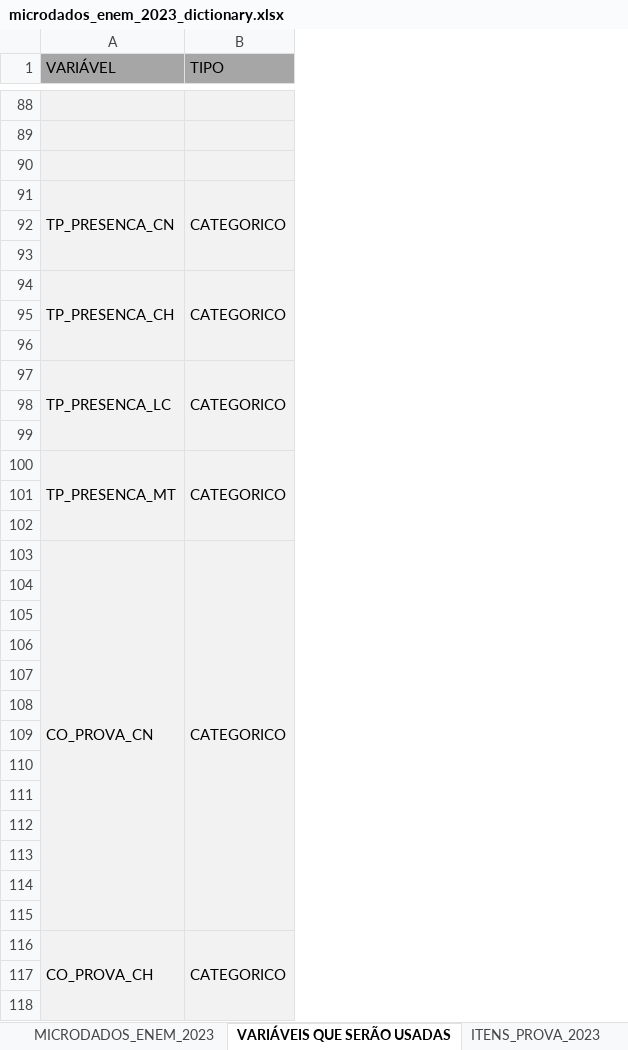
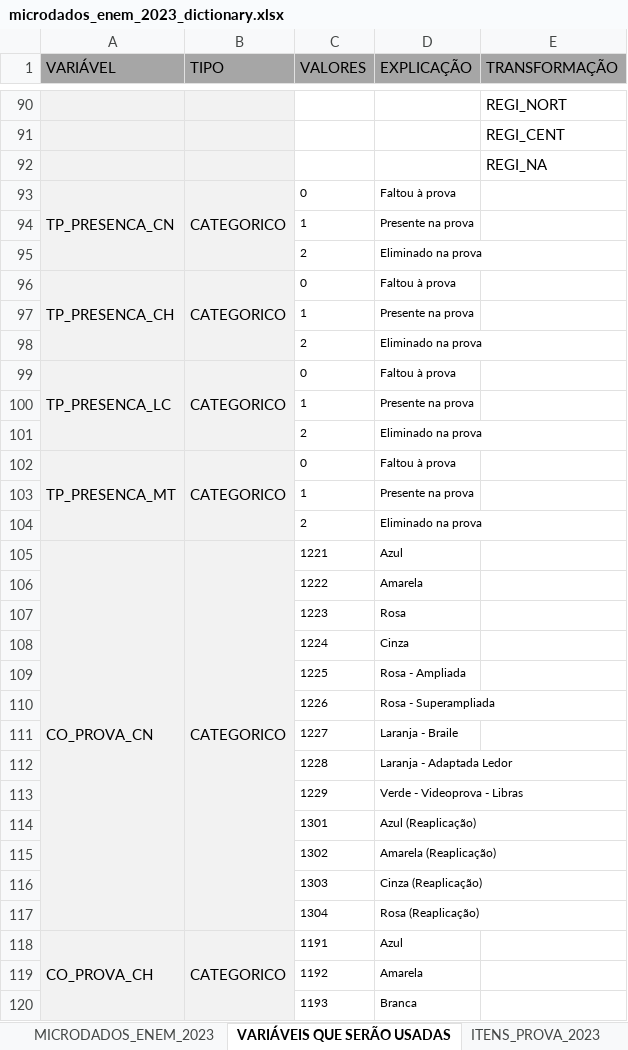
Before and after one commit to PedroGiacomin/data-mining, an Excel workbook: project-1/data/raw/dictionary/microdados_enem_2023_dictionary.xlsx, sheet VARIÁVEIS QUE SERÃO USADAS, drawn as a sheet; only a part is shown, gaps mark what is left out; values as stored, in another font and other column widths than the file's, no borders; addresses are those after the commit; the diff covers the shown part only; the diff names each change by its address in the sheet, - before the commit and + after, or states it on an @@ line.

```diff
--- a/project-1/data/raw/dictionary/microdados_enem_2023_dictionary.xlsx (sheet VARIÁVEIS QUE SERÃO USADAS)
+++ b/project-1/data/raw/dictionary/microdados_enem_2023_dictionary.xlsx (sheet VARIÁVEIS QUE SERÃO USADAS)
+column C (VALORES), rows 93-120: 0 | 1 | 2 | 0 | 1 | 2 | 0 | 1 | 2 | 0 | 1 | 2 | 1221 | 1222 | 1223 | 1224 | 1225 | 1226 | 1227 | 1228 | 1229 | 1301 | 1302 | 1303 | 1304 | 1191 | 1192 | 1193
+column D (EXPLICAÇÃO), rows 93-120: Faltou à prova | Presente na prova | Eliminado na prova | Faltou à prova | Presente na prova | Eliminado na prova | Faltou à prova | Presente na prova | Eliminado na prova | Faltou à prova | Presente na prova | Eliminado na prova | Azul | Amarela | Rosa | Cinza | Rosa - Ampliada | Rosa - Superampliada | Laranja - Braile | Laranja - Adaptada Ledor | Verde - Videoprova - Libras | Azul (Reaplicação) | Amarela (Reaplicação) | Cinza (Reaplicação) | Rosa (Reaplicação) | Azul | Amarela | Branca
+column E (TRANSFORMAÇÃO), rows 90-92: REGI_NORT | REGI_CENT | REGI_NA
-row 94: (empty)
+row 94:  |  | 1 | Presente na prova
-row 95: (empty)
+row 95:  |  | 2 | Eliminado na prova
-row 97: (empty)
+row 97:  |  | 1 | Presente na prova
-row 98: (empty)
+row 98:  |  | 2 | Eliminado na prova
-row 100: (empty)
+row 100:  |  | 1 | Presente na prova
-row 101: (empty)
+row 101:  |  | 2 | Eliminado na prova
-row 103: (empty)
+row 103:  |  | 1 | Presente na prova
-row 104: (empty)
+row 104:  |  | 2 | Eliminado na prova
-row 106: (empty)
+row 106:  |  | 1222 | Amarela
-row 107: (empty)
+row 107:  |  | 1223 | Rosa
-row 108: (empty)
+row 108:  |  | 1224 | Cinza
-row 109: (empty)
+row 109:  |  | 1225 | Rosa - Ampliada
-row 110: (empty)
+row 110:  |  | 1226 | Rosa - Superampliada
-row 111: (empty)
+row 111:  |  | 1227 | Laranja - Braile
-row 112: (empty)
+row 112:  |  | 1228 | Laranja - Adaptada Ledor
-row 113: (empty)
+row 113:  |  | 1229 | Verde - Videoprova - Libras
-row 114: (empty)
+row 114:  |  | 1301 | Azul (Reaplicação)
-row 115: (empty)
+row 115:  |  | 1302 | Amarela (Reaplicação)
-row 116: (empty)
+row 116:  |  | 1303 | Cinza (Reaplicação)
-row 117: (empty)
+row 117:  |  | 1304 | Rosa (Reaplicação)
-row 119: (empty)
+row 119:  |  | 1192 | Amarela
-row 120: (empty)
+row 120:  |  | 1193 | Branca
```
Also changed, not shown: 3 added rows, 298 edited cells, cell formats and merged cells elsewhere in this sheet, sheet MICRODADOS_ENEM_2023, 1 other file.
